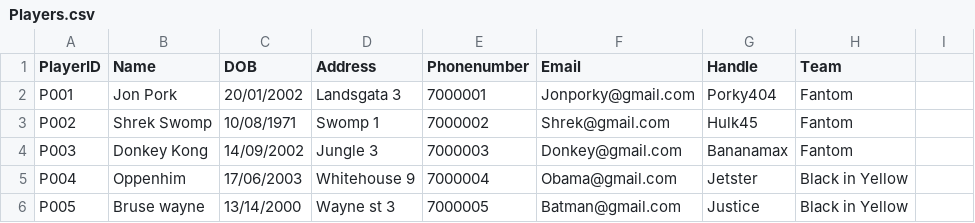
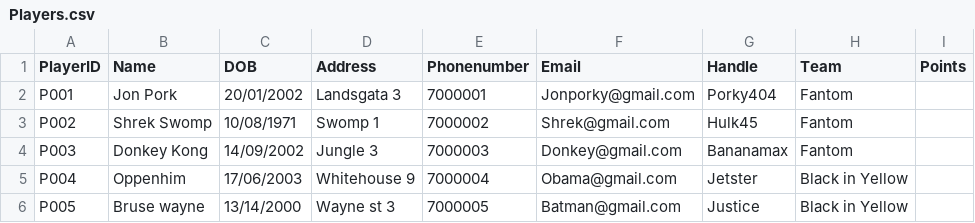
Before and after one commit to Atlihero/Verklegt-1, a CSV file: data_layer/_data/Players.csv, drawn as a sheet; only a part is shown.

Commit message:
Update Players.csv

```diff
--- a/data_layer/_data/Players.csv
+++ b/data_layer/_data/Players.csv
@@ -1,2 +1,2 @@
-PlayerID,Name,DOB,Address,Phonenumber,Email,Handle,Team
+PlayerID,Name,DOB,Address,Phonenumber,Email,Handle,Team,Points
 "P001","Jon Pork","20/01/2002","Landsgata 3","7000001","Jonporky@gmail.com","Porky404","Fantom"
```
